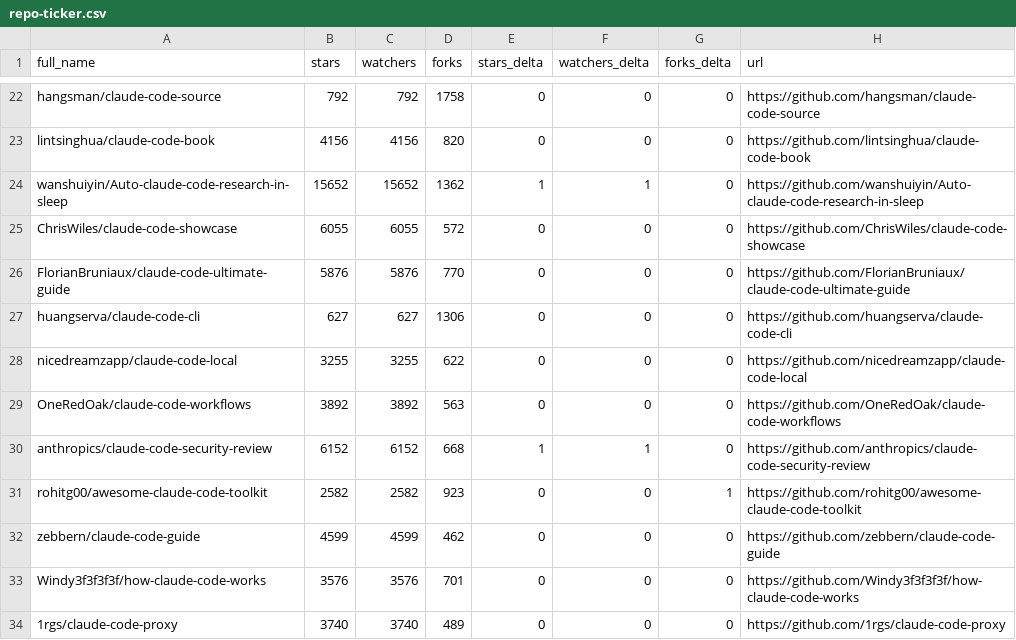
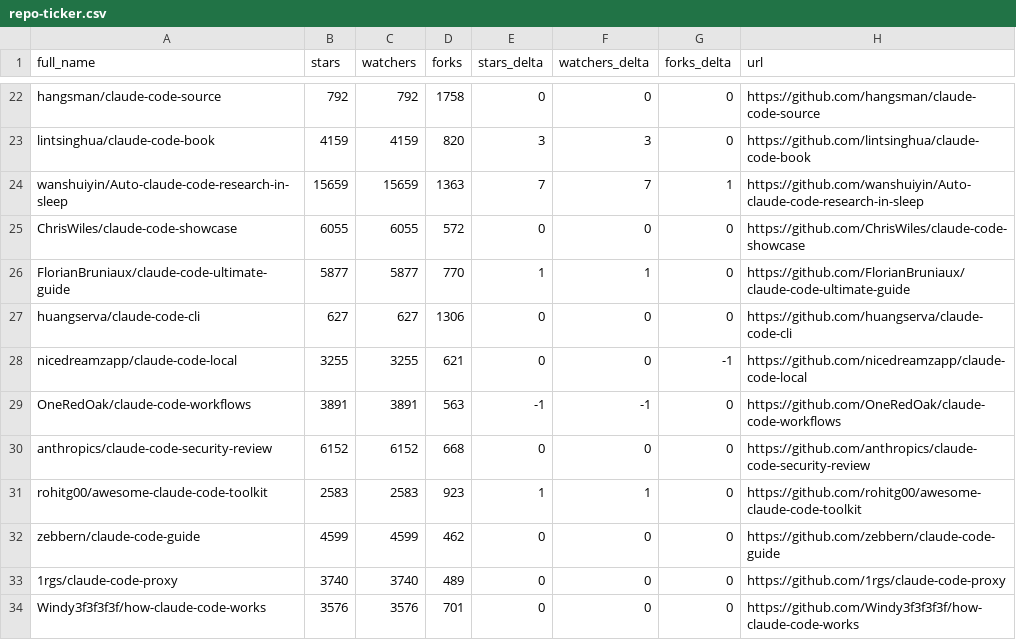
Before and after one commit to HinchK/awesome-claude-code, a CSV file: data/repo-ticker.csv, drawn as a sheet; only a part is shown, gaps mark what is left out; the diff covers the shown part only; the diff names each change by its address in the sheet, - before the commit and + after, or states it on an @@ line.

```diff
--- a/data/repo-ticker.csv
+++ b/data/repo-ticker.csv
-B23 (stars): 4156
+B23 (stars): 4159
-C23 (watchers): 4156
+C23 (watchers): 4159
-E23 (stars_delta): 0
+E23 (stars_delta): 3
-F23 (watchers_delta): 0
+F23 (watchers_delta): 3
-B24 (stars): 15652
+B24 (stars): 15659
-C24 (watchers): 15652
+C24 (watchers): 15659
-D24 (forks): 1362
+D24 (forks): 1363
-E24 (stars_delta): 1
+E24 (stars_delta): 7
-F24 (watchers_delta): 1
+F24 (watchers_delta): 7
-G24 (forks_delta): 0
+G24 (forks_delta): 1
-B26 (stars): 5876
+B26 (stars): 5877
-C26 (watchers): 5876
+C26 (watchers): 5877
-E26 (stars_delta): 0
+E26 (stars_delta): 1
-F26 (watchers_delta): 0
+F26 (watchers_delta): 1
-D28 (forks): 622
+D28 (forks): 621
-G28 (forks_delta): 0
+G28 (forks_delta): -1
-B29 (stars): 3892
+B29 (stars): 3891
-C29 (watchers): 3892
+C29 (watchers): 3891
-E29 (stars_delta): 0
+E29 (stars_delta): -1
-F29 (watchers_delta): 0
+F29 (watchers_delta): -1
-E30 (stars_delta): 1
+E30 (stars_delta): 0
-F30 (watchers_delta): 1
+F30 (watchers_delta): 0
-B31 (stars): 2582
+B31 (stars): 2583
-C31 (watchers): 2582
+C31 (watchers): 2583
-E31 (stars_delta): 0
+E31 (stars_delta): 1
-F31 (watchers_delta): 0
+F31 (watchers_delta): 1
-G31 (forks_delta): 1
+G31 (forks_delta): 0
@@ row 34 moved to row 33: 1rgs/claude-code-proxy @@
```
Also changed, not shown: 1 added row, 1 removed row, 2 moved rows and 145 edited cells elsewhere in this file, 2 other files.
